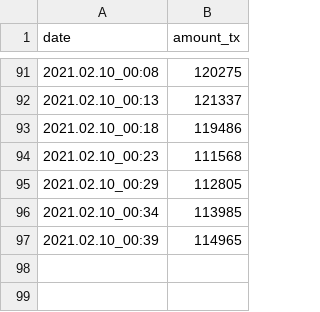
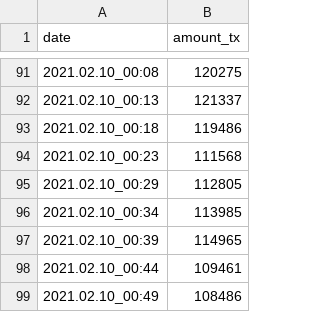
Before and after one commit to tendermonster/pblv2021, a CSV file: Mempool/amount_transactions.csv, drawn as a sheet; only a part is shown, gaps mark what is left out; the diff names each change by its address in the sheet, - before the commit and + after, or states it on an @@ line.

```diff
--- a/Mempool/amount_transactions.csv
+++ b/Mempool/amount_transactions.csv
+row 98: 2021.02.10_00:44 | 109461
+row 99: 2021.02.10_00:49 | 108486
```
Also changed, not shown: Mempool/tx_per_block.csv, 3 other files.
